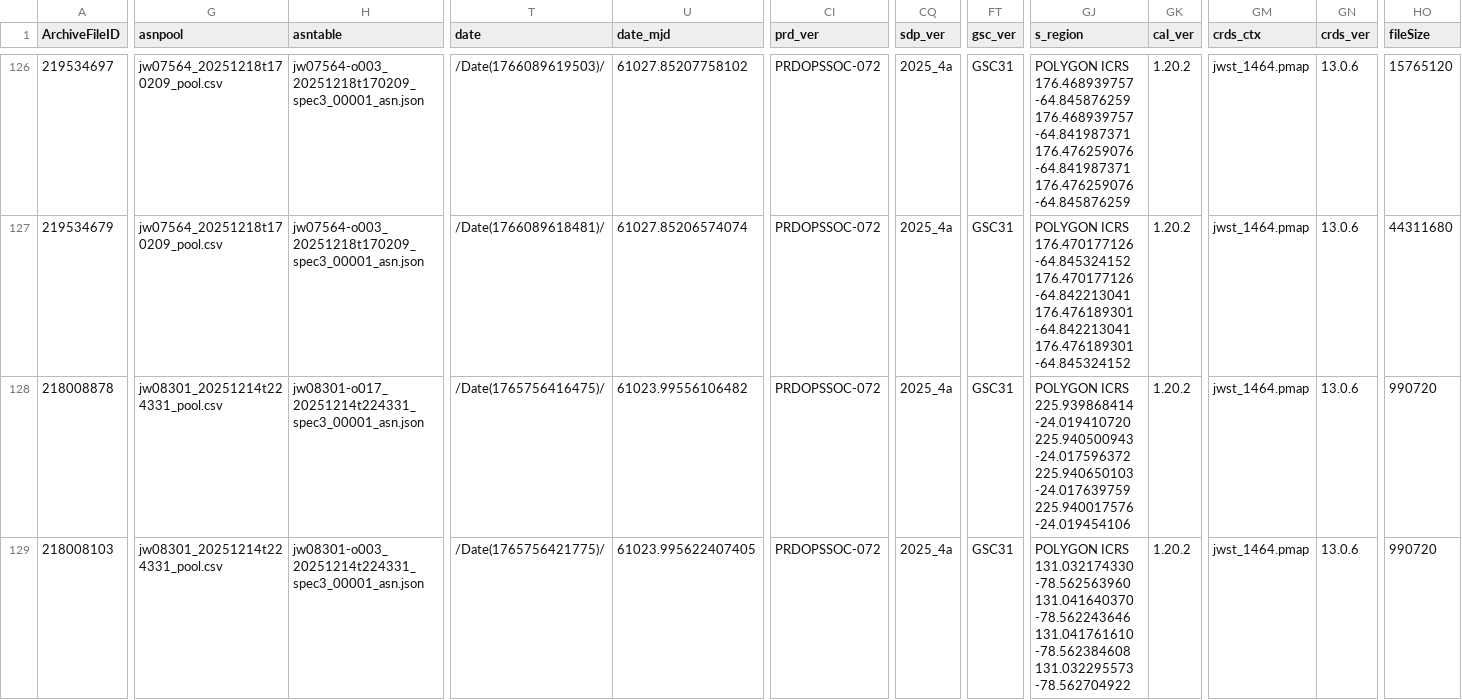
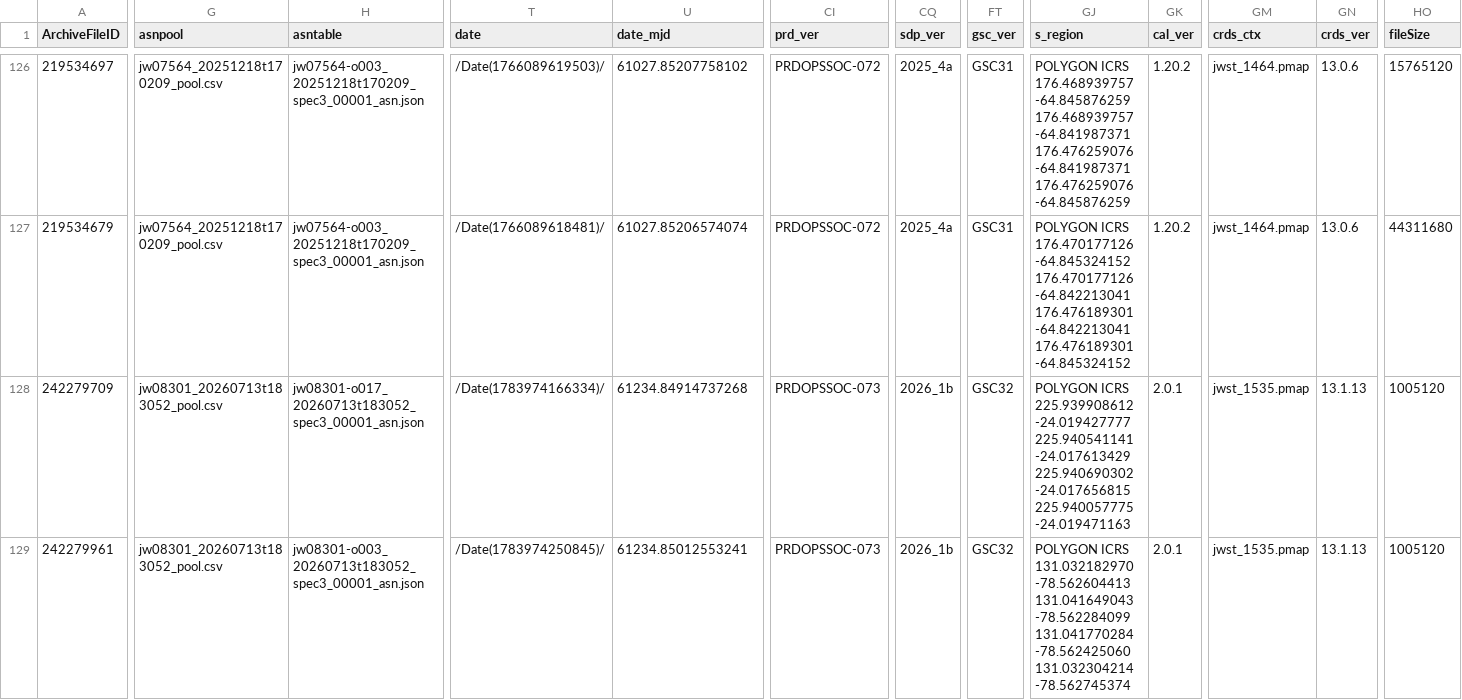
Before and after one commit to dawn-cph/dja, a CSV file: assets/dashboard/mirispec.csv, drawn as a sheet; only a part is shown, gaps mark what is left out; the diff covers the shown part only; the diff names each change by its address in the sheet, - before the commit and + after, or states it on an @@ line.

```diff
--- a/assets/dashboard/mirispec.csv
+++ b/assets/dashboard/mirispec.csv
-A128 (ArchiveFileID): 218008878
+A128 (ArchiveFileID): 242279709
-G128:G129 (asnpool): jw08301_20251214t224331_pool.csv
+G128:G129 (asnpool): jw08301_20260713t183052_pool.csv
-H128 (asntable): jw08301-o017_20251214t224331_spec3_00001_asn.json
+H128 (asntable): jw08301-o017_20260713t183052_spec3_00001_asn.json
-T128 (date): /Date(1765756416475)/
+T128 (date): /Date(1783974166334)/
-U128 (date_mjd): 61023.99556106482
+U128 (date_mjd): 61234.84914737268
-CI128:CI129 (prd_ver): PRDOPSSOC-072
+CI128:CI129 (prd_ver): PRDOPSSOC-073
-CQ128:CQ129 (sdp_ver): 2025_4a
+CQ128:CQ129 (sdp_ver): 2026_1b
-FT128:FT129 (gsc_ver): GSC31
+FT128:FT129 (gsc_ver): GSC32
-GJ128 (s_region): POLYGON ICRS 225.939868414 -24.019410720 225.940500943 -24.017596372 225.940650103 -24.017639759 225.940017576 -24.019454106
+GJ128 (s_region): POLYGON ICRS 225.939908612 -24.019427777 225.940541141 -24.017613429 225.940690302 -24.017656815 225.940057775 -24.019471163
-GK128:GK129 (cal_ver): 1.20.2
+GK128:GK129 (cal_ver): 2.0.1
-GM128:GM129 (crds_ctx): jwst_1464.pmap
+GM128:GM129 (crds_ctx): jwst_1535.pmap
-GN128:GN129 (crds_ver): 13.0.6
+GN128:GN129 (crds_ver): 13.1.13
-HO128:HO129 (fileSize): 990720
+HO128:HO129 (fileSize): 1005120
-A129 (ArchiveFileID): 218008103
+A129 (ArchiveFileID): 242279961
-H129 (asntable): jw08301-o003_20251214t224331_spec3_00001_asn.json
+H129 (asntable): jw08301-o003_20260713t183052_spec3_00001_asn.json
-T129 (date): /Date(1765756421775)/
+T129 (date): /Date(1783974250845)/
-U129 (date_mjd): 61023.995622407405
+U129 (date_mjd): 61234.85012553241
-GJ129 (s_region): POLYGON ICRS 131.032174330 -78.562563960 131.041640370 -78.562243646 131.041761610 -78.562384608 131.032295573 -78.562704922
+GJ129 (s_region): POLYGON ICRS 131.032182970 -78.562604413 131.041649043 -78.562284099 131.041770284 -78.562425060 131.032304214 -78.562745374
```
Also changed, not shown: 53 edited cells elsewhere in this file, 5 other files.
